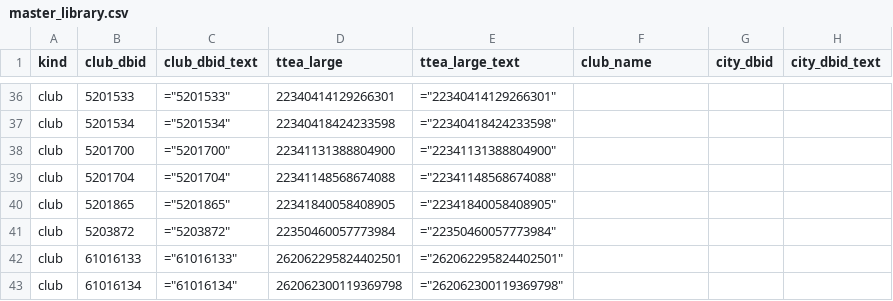
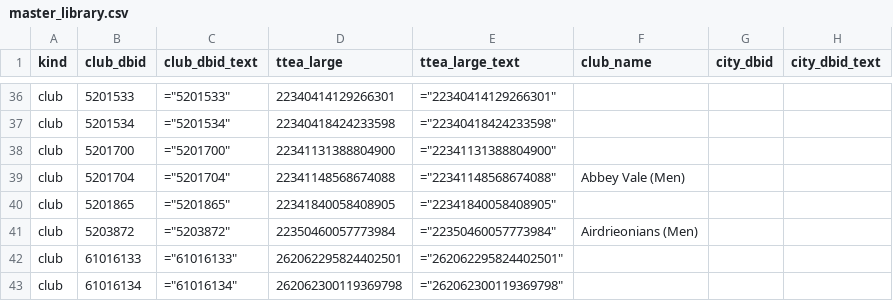
Before and after one commit to andrewcrawford131/FM26editor, a CSV file: master_library.csv, drawn as a sheet; only a part is shown, gaps mark what is left out; the diff covers the shown part only; the diff names each change by its address in the sheet, - before the commit and + after, or states it on an @@ line.

```diff
--- a/master_library.csv
+++ b/master_library.csv
-F39 (club_name): (empty)
+F39 (club_name): Abbey Vale (Men)
-F41 (club_name): (empty)
+F41 (club_name): Airdrieonians (Men)
```
Also changed, not shown: 11 edited cells elsewhere in this file, 3 other files.
